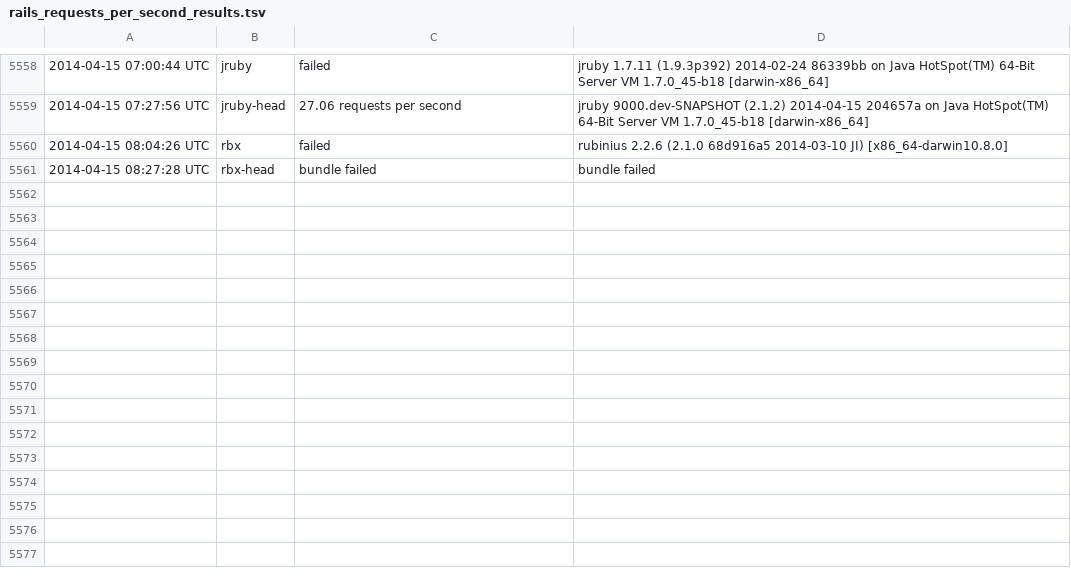
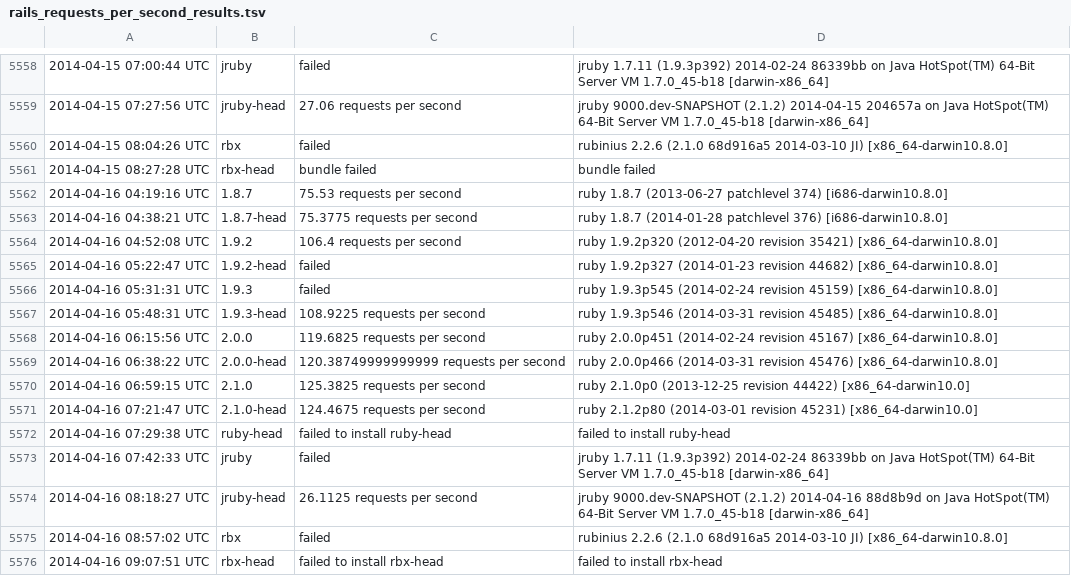
Before and after one commit to brianhempel/isrubyfastyet, a TSV file: results/rails_requests_per_second_results.tsv, drawn as a sheet; only a part is shown, gaps mark what is left out; the diff names each change by its address in the sheet, - before the commit and + after, or states it on an @@ line.

Commit message:
Autorunner: Results

```diff
--- a/results/rails_requests_per_second_results.tsv
+++ b/results/rails_requests_per_second_results.tsv
+row 5562: 2014-04-16 04:19:16 UTC | 1.8.7 | 75.53 requests per second | ruby 1.8.7 (2013-06-27 patchlevel 374) [i686-darwin10.8.0]
+row 5563: 2014-04-16 04:38:21 UTC | 1.8.7-head | 75.3775 requests per second | ruby 1.8.7 (2014-01-28 patchlevel 376) [i686-darwin10.8.0]
+row 5564: 2014-04-16 04:52:08 UTC | 1.9.2 | 106.4 requests per second | ruby 1.9.2p320 (2012-04-20 revision 35421) [x86_64-darwin10.8.0]
+row 5565: 2014-04-16 05:22:47 UTC | 1.9.2-head | failed | ruby 1.9.2p327 (2014-01-23 revision 44682) [x86_64-darwin10.8.0]
+row 5566: 2014-04-16 05:31:31 UTC | 1.9.3 | failed | ruby 1.9.3p545 (2014-02-24 revision 45159) [x86_64-darwin10.8.0]
+row 5567: 2014-04-16 05:48:31 UTC | 1.9.3-head | 108.9225 requests per second | ruby 1.9.3p546 (2014-03-31 revision 45485) [x86_64-darwin10.8.0]
+row 5568: 2014-04-16 06:15:56 UTC | 2.0.0 | 119.6825 requests per second | ruby 2.0.0p451 (2014-02-24 revision 45167) [x86_64-darwin10.8.0]
+row 5569: 2014-04-16 06:38:22 UTC | 2.0.0-head | 120.38749999999999 requests per second | ruby 2.0.0p466 (2014-03-31 revision 45476) [x86_64-darwin10.8.0]
+row 5570: 2014-04-16 06:59:15 UTC | 2.1.0 | 125.3825 requests per second | ruby 2.1.0p0 (2013-12-25 revision 44422) [x86_64-darwin10.0]
+row 5571: 2014-04-16 07:21:47 UTC | 2.1.0-head | 124.4675 requests per second | ruby 2.1.2p80 (2014-03-01 revision 45231) [x86_64-darwin10.0]
+row 5572: 2014-04-16 07:29:38 UTC | ruby-head | failed to install ruby-head | failed to install ruby-head
+row 5573: 2014-04-16 07:42:33 UTC | jruby | failed | jruby 1.7.11 (1.9.3p392) 2014-02-24 86339bb on Java HotSpot(TM) 64-Bit Server VM 1.7.0_45-b18 [darwin-x86_64]
+row 5574: 2014-04-16 08:18:27 UTC | jruby-head | 26.1125 requests per second | jruby 9000.dev-SNAPSHOT (2.1.2) 2014-04-16 88d8b9d on Java HotSpot(TM) 64-Bit Server VM 1.7.0_45-b18 [darwin-x86_64]
+row 5575: 2014-04-16 08:57:02 UTC | rbx | failed | rubinius 2.2.6 (2.1.0 68d916a5 2014-03-10 JI) [x86_64-darwin10.8.0]
+row 5576: 2014-04-16 09:07:51 UTC | rbx-head | failed to install rbx-head | failed to install rbx-head
```
Also changed, not shown: results/rails_memory_usage_results.tsv, results/rails_requests_per_second_steady_state_results.tsv, 1 other file.
